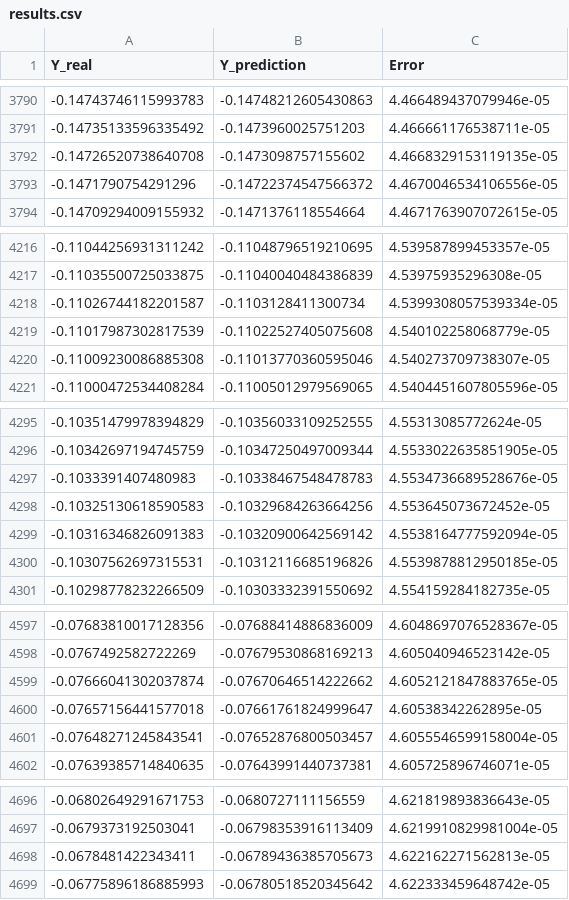
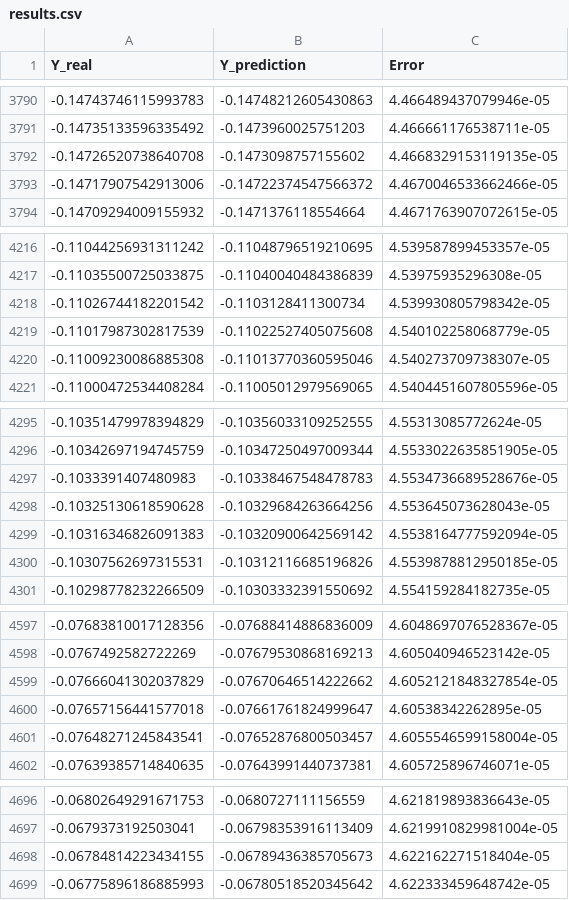
Before and after one commit to yaroslavklymchuk/Algorithms, a CSV file: Numerical_methods/Differential equations_Boundary_Task/results.csv, drawn as a sheet; only a part is shown, gaps mark what is left out; removed rows and columns are numbered as before the commit, all else as after; the diff covers the shown part only; the diff names each change by its address in the sheet, - before the commit and + after, or states it on an @@ line.

```diff
--- a/Numerical_methods/Differential equations_Boundary_Task/results.csv
+++ b/Numerical_methods/Differential equations_Boundary_Task/results.csv
-row 3793: -0.1471790754291296 | -0.14722374547566372 | 4.4670046534106556e-05
+row 3793: -0.14717907542913006 | -0.14722374547566372 | 4.4670046533662466e-05
-row 4218: -0.11026744182201587 | -0.1103128411300734 | 4.5399308057539334e-05
+row 4218: -0.11026744182201542 | -0.1103128411300734 | 4.539930805798342e-05
-row 4298: -0.10325130618590583 | -0.10329684263664256 | 4.553645073672452e-05
+row 4298: -0.10325130618590628 | -0.10329684263664256 | 4.553645073628043e-05
-row 4599: -0.07666041302037874 | -0.07670646514222662 | 4.6052121847883765e-05
+row 4599: -0.07666041302037829 | -0.07670646514222662 | 4.6052121848327854e-05
-row 4698: -0.0678481422343411 | -0.06789436385705673 | 4.622162271562813e-05
+row 4698: -0.06784814223434155 | -0.06789436385705673 | 4.622162271518404e-05
```
Also changed, not shown: 16 added rows and 16 removed rows elsewhere in this file, 3 other files.
